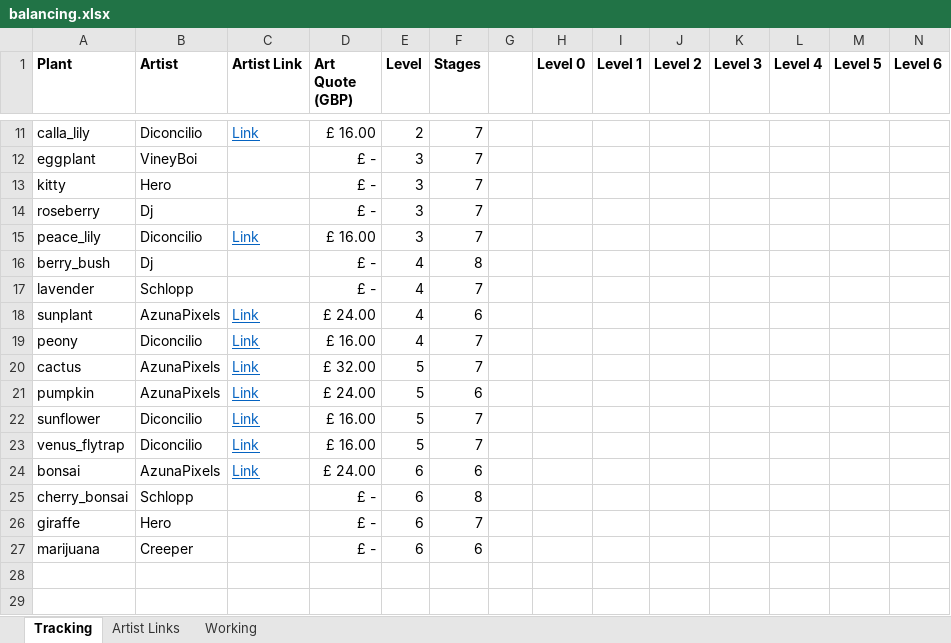
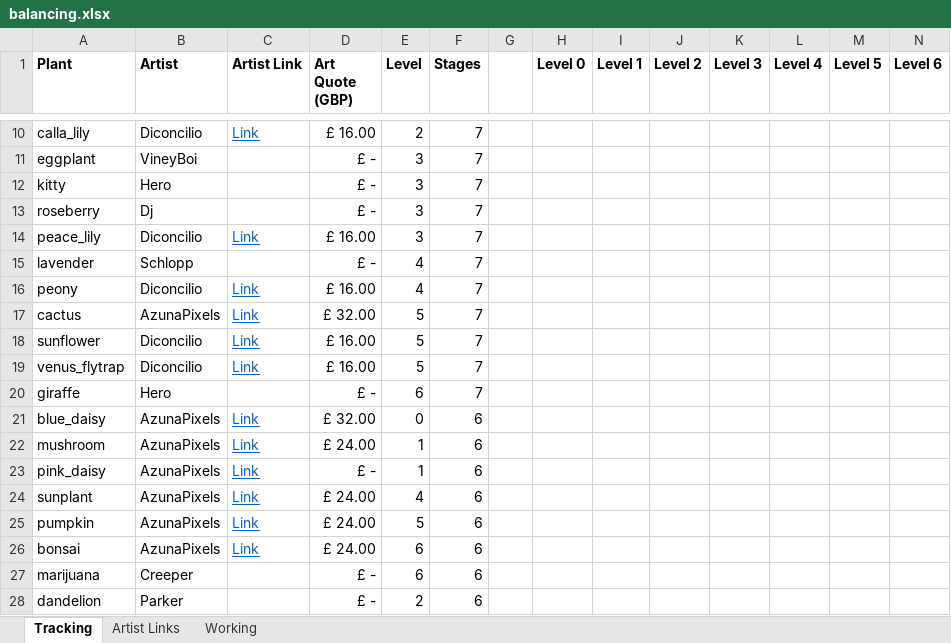
Before and after one commit to Voxel-Fox-Ltd/Flower, an Excel workbook: images/balancing.xlsx, sheet Tracking, drawn as a sheet; only a part is shown, gaps mark what is left out; values as stored, in another font and other column widths than the file's, no borders; conditional formats not drawn; removed rows and columns are numbered as before the commit, all else as after; the diff covers the shown part only; the diff names each change by its address in the sheet, - before the commit and + after, or states it on an @@ line.

Commit message:
Add a cool new plant from Parker

```diff
--- a/images/balancing.xlsx (sheet Tracking)
+++ b/images/balancing.xlsx (sheet Tracking)
-row 16: berry_bush | Dj |  | £ - | 4 | 8
@@ row 26 moved to row 20: giraffe @@
+row 21: blue_daisy | AzunaPixels | Link | £ 32.00 | 0 | 6
+row 22: mushroom | AzunaPixels | Link | £ 24.00 | 1 | 6
@@ row 6 moved to row 23: pink_daisy @@
@@ row 18 moved to row 24: sunplant @@
@@ row 21 moved to row 25: pumpkin @@
-row 25: cherry_bonsai | Schlopp |  | £ - | 6 | 8
+row 28: dandelion | Parker |  | £ - | 2 | 6
```
Also changed, not shown: 3 added rows, 3 removed rows and 20 edited cells elsewhere in this sheet, sheet Artist Links, formulas that keep their value, 1 other file.
